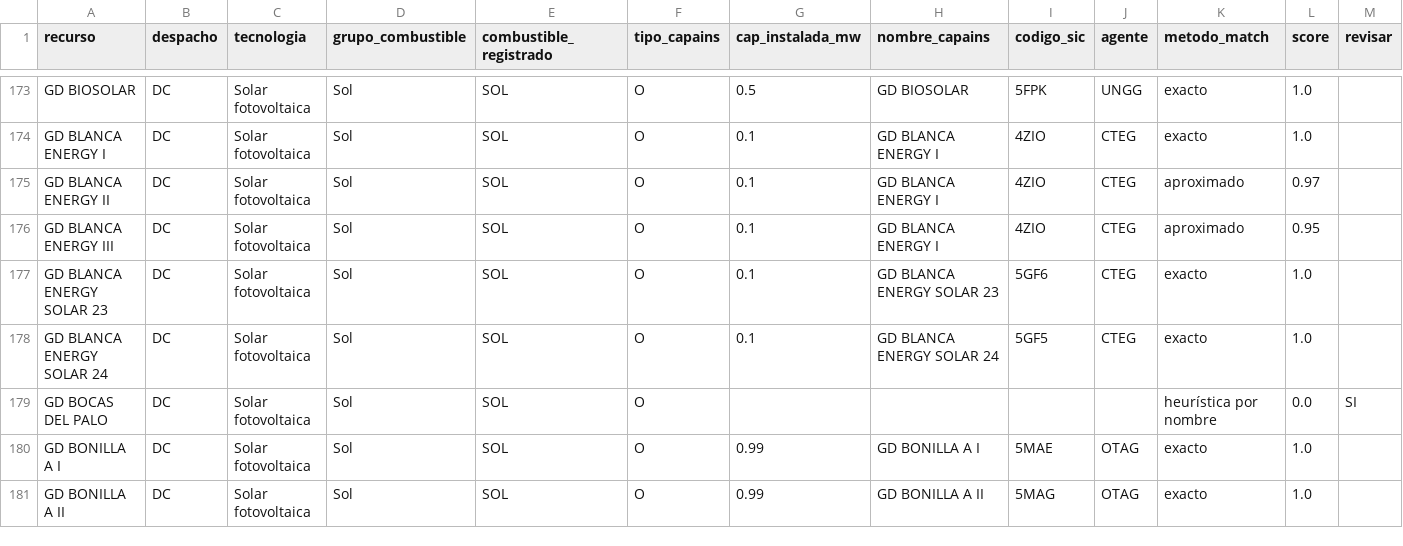
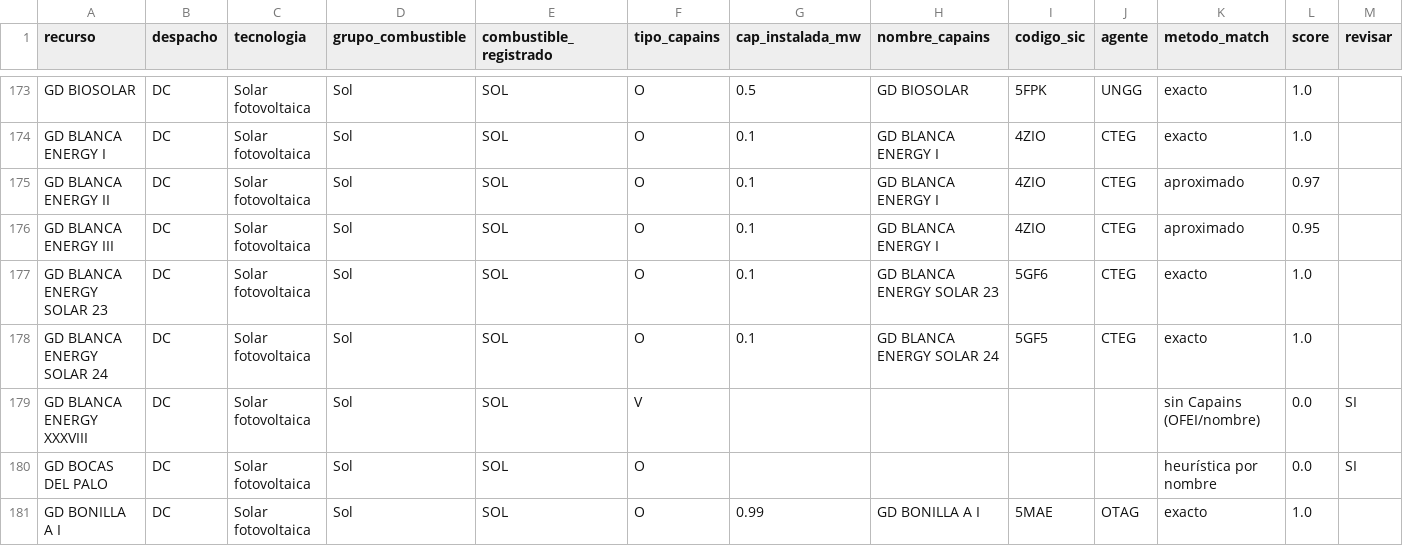
Before and after one commit to enerconsult/Despacho-XM-Auto, a CSV file: maestro_recursos.csv, drawn as a sheet; only a part is shown, gaps mark what is left out; the shorter side is filled out with more unchanged rows; the diff names each change by its address in the sheet, - before the commit and + after, or states it on an @@ line.

```diff
--- a/maestro_recursos.csv
+++ b/maestro_recursos.csv
+row 179: GD BLANCA ENERGY XXXVIII | DC | Solar fotovoltaica | Sol | SOL | V |  |  |  |  | sin Capains (OFEI/nombre) | 0.0 | SI
```
Also changed, not shown: 4 other files.
